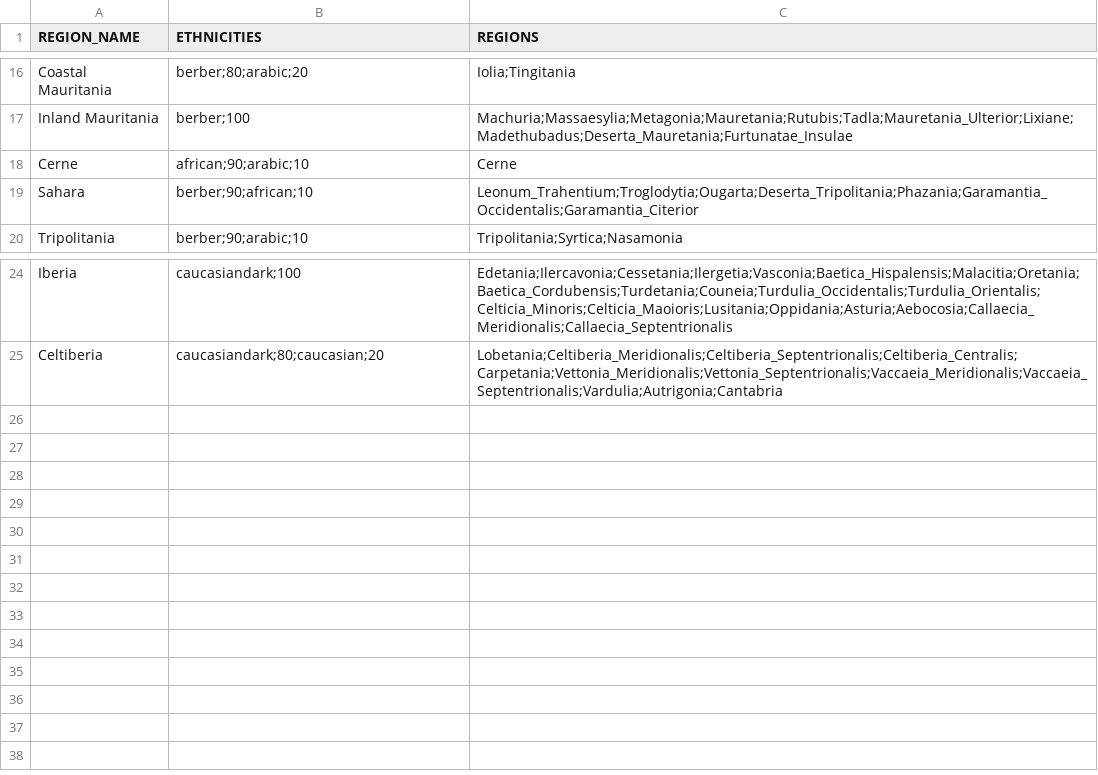
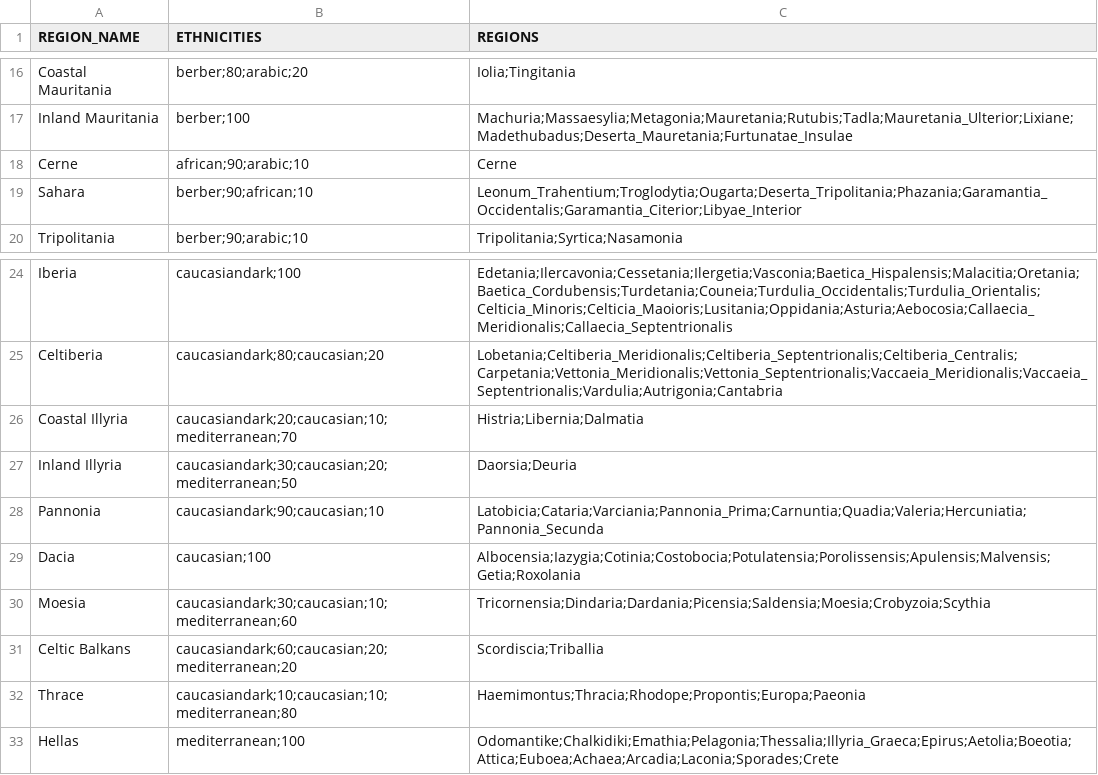
Before and after one commit to DwangDistracted/RTWR-Imperatoris-Mundi, a CSV file: Work in Progress/Tools/region_ethnicities.csv, drawn as a sheet; only a part is shown, gaps mark what is left out.

Commit message:
Added Ethnicities for all existing regions. Fixed Battle Crash for greek_cities

```diff
--- a/Work in Progress/Tools/region_ethnicities.csv
+++ b/Work in Progress/Tools/region_ethnicities.csv
@@ -18,3 +18,3 @@ Inland Mauritania,berber;100,Machuria;Massaesylia;Metagonia;Mauretania;Rutubis;T
 Cerne,african;90;arabic;10,Cerne
-Sahara,berber;90;african;10,Leonum_Trahentium;Troglodytia;Ougarta;Deserta_Tripolitania;Phazania;Garamantia_Occidentalis;Garamantia_Citerior
+Sahara,berber;90;african;10,Leonum_Trahentium;Troglodytia;Ougarta;Deserta_Tripolitania;Phazania;Garamantia_Occidentalis;Garamantia_Citerior;Libyae_Interior
 Tripolitania,berber;90;arabic;10,Tripolitania;Syrtica;Nasamonia
@@ -25 +25,9 @@ Iberia,caucasiandark;100,Edetania;Ilercavonia;Cessetania;Ilergetia;Vasconia;Baet
 Celtiberia,caucasiandark;80;caucasian;20,Lobetania;Celtiberia_Meridionalis;Celtiberia_Septentrionalis;Celtiberia_Centralis;Carpetania;Vettonia_Meridionalis;Vettonia_Septentrionalis;Vaccaeia_Meridionalis;Vaccaeia_Septentrionalis;Vardulia;Autrigonia;Cantabria
+Coastal Illyria,caucasiandark;20;caucasian;10;mediterranean;70,Histria;Libernia;Dalmatia
+Inland Illyria,caucasiandark;30;caucasian;20;mediterranean;50,Daorsia;Deuria
+Pannonia,caucasiandark;90;caucasian;10,Latobicia;Cataria;Varciania;Pannonia_Prima;Carnuntia;Quadia;Valeria;Hercuniatia;Pannonia_Secunda
+Dacia,caucasian;100,Albocensia;Iazygia;Cotinia;Costobocia;Potulatensia;Porolissensis;Apulensis;Malvensis;Getia;Roxolania
+Moesia,caucasiandark;30;caucasian;10;mediterranean;60,Tricornensia;Dindaria;Dardania;Picensia;Saldensia;Moesia;Crobyzoia;Scythia
+Celtic Balkans,caucasiandark;60;caucasian;20;mediterranean;20,Scordiscia;Triballia
+Thrace,caucasiandark;10;caucasian;10;mediterranean;80,Haemimontus;Thracia;Rhodope;Propontis;Europa;Paeonia
+Hellas,mediterranean;100,Odomantike;Chalkidiki;Emathia;Pelagonia;Thessalia;Illyria_Graeca;Epirus;Aetolia;Boeotia;Attica;Euboea;Achaea;Arcadia;Laconia;Sporades;Crete
```
Also changed, not shown: 3 other files.
